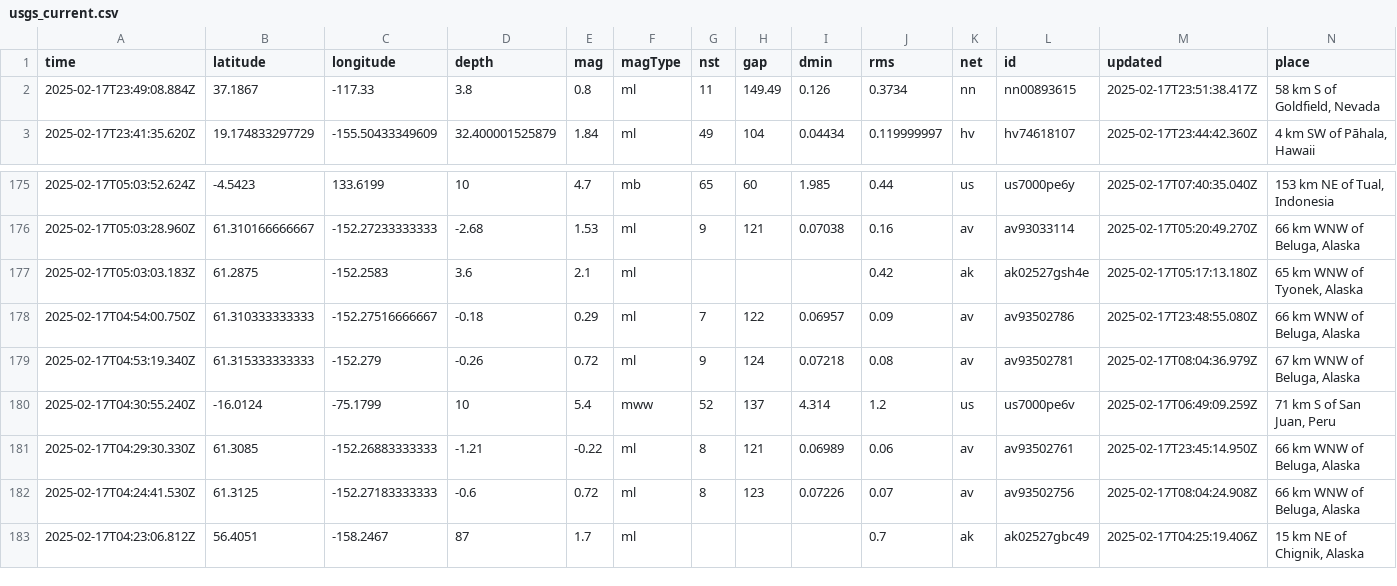
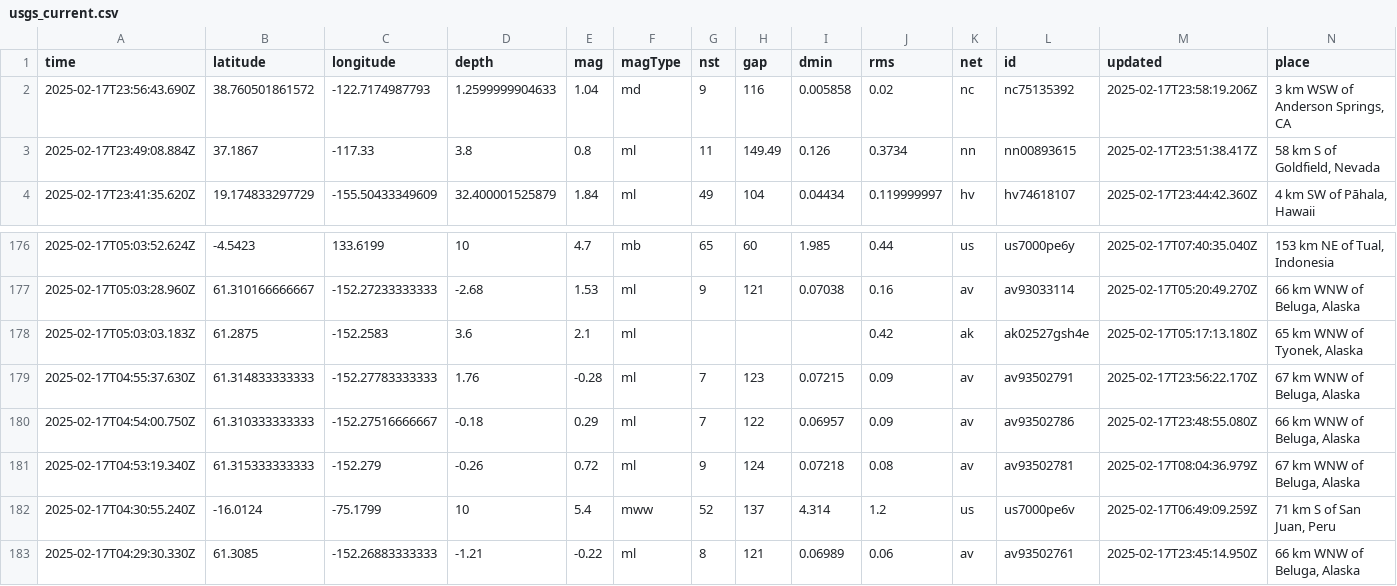
Before and after one commit to rafaelmatsuyama/FIAP-2025-ABDR-StreamProcessingPipelines, a CSV file: usgs_current.csv, drawn as a sheet; only a part is shown, gaps mark what is left out; the shorter side is filled out with more unchanged rows; rows hold the shown columns only; the diff names each change by its address in the sheet, - before the commit and + after, or states it on an @@ line.

```diff
--- a/usgs_current.csv
+++ b/usgs_current.csv
+row 2: 2025-02-17T23:56:43.690Z | 38.760501861572 | -122.7174987793 | 1.2599999904633 | 1.04 | md | 9 | 116 | 0.005858 | 0.02 | nc | nc75135392 | 2025-02-17T23:58:19.206Z | 3 km WSW of Anderson Springs, CA
+row 179: 2025-02-17T04:55:37.630Z | 61.314833333333 | -152.27783333333 | 1.76 | -0.28 | ml | 7 | 123 | 0.07215 | 0.09 | av | av93502791 | 2025-02-17T23:56:22.170Z | 67 km WNW of Beluga, Alaska
```
Also changed, not shown: usgs_main.csv.
